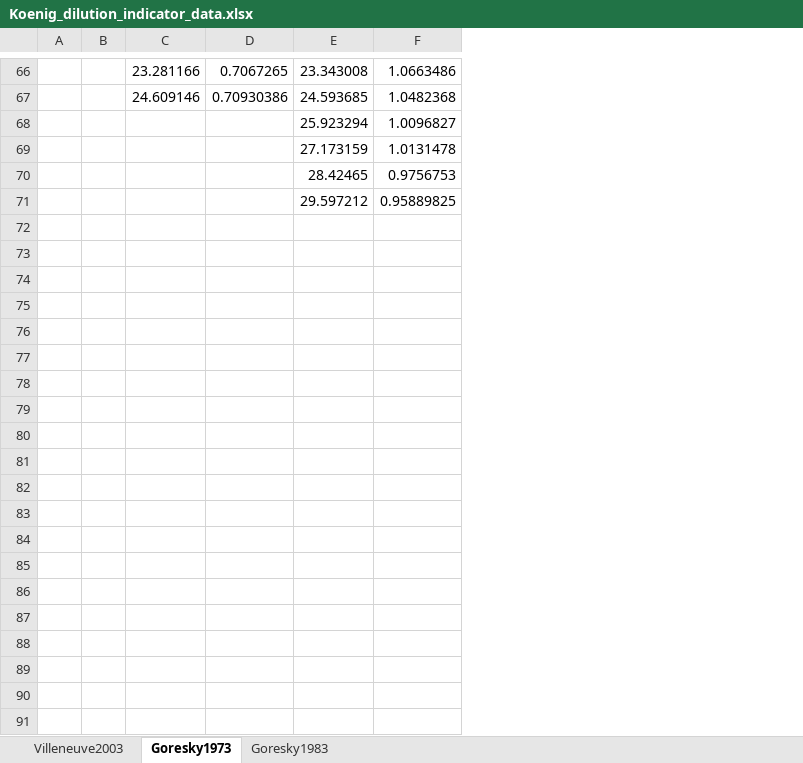
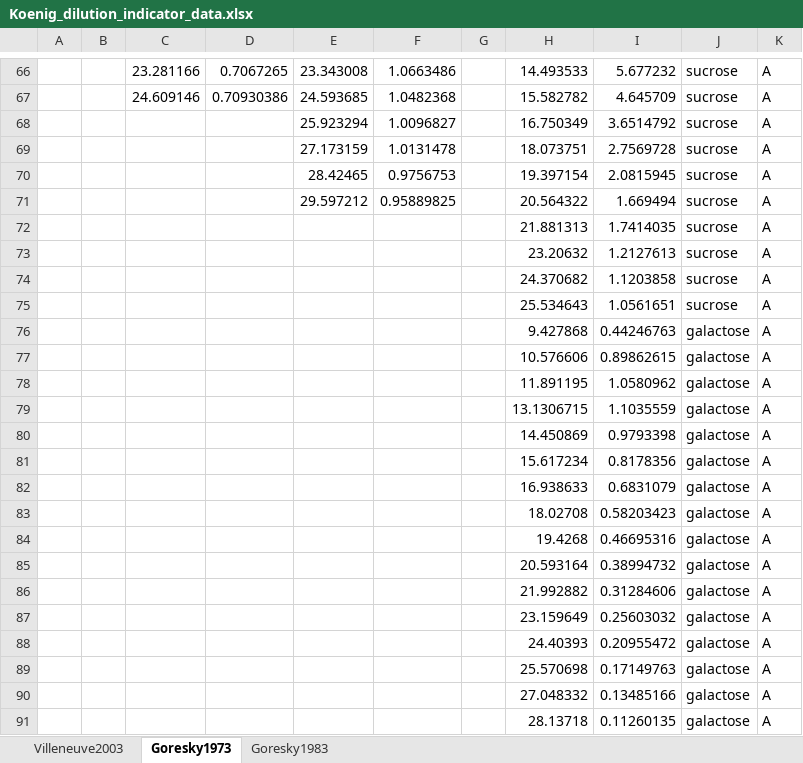
Before and after one commit to jingyayeah/multiscale-galactose, an Excel workbook: experimental_data/dilution_indicator/Koenig_dilution_indicator_data.xlsx, sheet Goresky1973, drawn as a sheet; only a part is shown, gaps mark what is left out; values as stored, in another font and other column widths than the file's, no borders; charts and pictures not drawn; the diff covers the shown part only; the diff names each change by its address in the sheet, - before the commit and + after, or states it on an @@ line.

Commit message:
Experimental data dilution curves digitized and loaded for R analysis

```diff
--- a/experimental_data/dilution_indicator/Koenig_dilution_indicator_data.xlsx (sheet Goresky1973)
+++ b/experimental_data/dilution_indicator/Koenig_dilution_indicator_data.xlsx (sheet Goresky1973)
+column G, empty
+column H, rows 66-71: 14.493533 | 15.582782 | 16.750349 | 18.073751 | 19.397154 | 20.564322
+column I, rows 66-71: 5.677232 | 4.645709 | 3.6514792 | 2.7569728 | 2.0815945 | 1.669494
+column J, rows 66-71: all sucrose
+column K, rows 66-71: all A
+row 72:  |  |  |  |  |  |  | 21.881313 | 1.7414035 | sucrose | A
+row 73:  |  |  |  |  |  |  | 23.20632 | 1.2127613 | sucrose | A
+row 74:  |  |  |  |  |  |  | 24.370682 | 1.1203858 | sucrose | A
+row 75:  |  |  |  |  |  |  | 25.534643 | 1.0561651 | sucrose | A
+row 76:  |  |  |  |  |  |  | 9.427868 | 0.44246763 | galactose | A
+row 77:  |  |  |  |  |  |  | 10.576606 | 0.89862615 | galactose | A
+row 78:  |  |  |  |  |  |  | 11.891195 | 1.0580962 | galactose | A
+row 79:  |  |  |  |  |  |  | 13.1306715 | 1.1035559 | galactose | A
+row 80:  |  |  |  |  |  |  | 14.450869 | 0.9793398 | galactose | A
+row 81:  |  |  |  |  |  |  | 15.617234 | 0.8178356 | galactose | A
+row 82:  |  |  |  |  |  |  | 16.938633 | 0.6831079 | galactose | A
+row 83:  |  |  |  |  |  |  | 18.02708 | 0.58203423 | galactose | A
+row 84:  |  |  |  |  |  |  | 19.4268 | 0.46695316 | galactose | A
+row 85:  |  |  |  |  |  |  | 20.593164 | 0.38994732 | galactose | A
+row 86:  |  |  |  |  |  |  | 21.992882 | 0.31284606 | galactose | A
+row 87:  |  |  |  |  |  |  | 23.159649 | 0.25603032 | galactose | A
+row 88:  |  |  |  |  |  |  | 24.40393 | 0.20955472 | galactose | A
+row 89:  |  |  |  |  |  |  | 25.570698 | 0.17149763 | galactose | A
+row 90:  |  |  |  |  |  |  | 27.048332 | 0.13485166 | galactose | A
+row 91:  |  |  |  |  |  |  | 28.13718 | 0.11260135 | galactose | A
```
Also changed, not shown: 101 added rows and 3 edited cells elsewhere in this sheet, sheet Villeneuve2003, sheet Goresky1983, charts or pictures, 8 other files.
